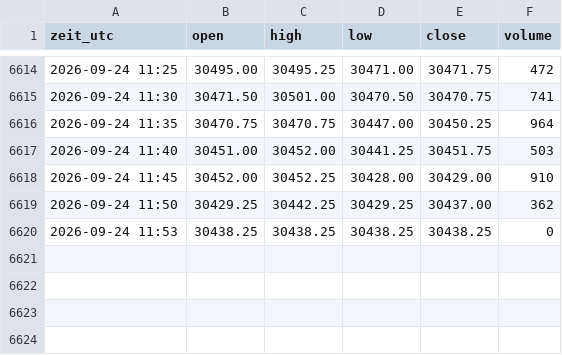
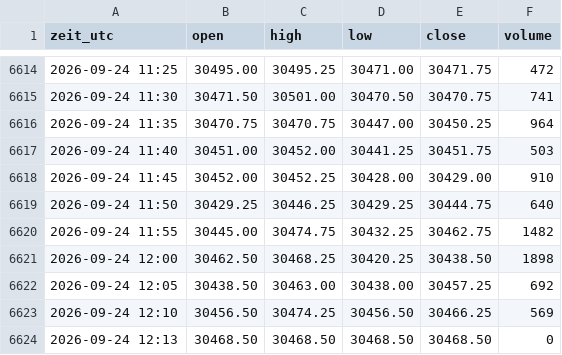
Before and after one commit to salobig575-coder/nq-daten, a CSV file: data/nq_5m.csv, drawn as a sheet; only a part is shown, gaps mark what is left out.

```diff
--- a/data/nq_5m.csv
+++ b/data/nq_5m.csv
@@ -6618,3 +6618,7 @@ zeit_utc,open,high,low,close,volume
 2026-09-24 11:45,30452.00,30452.25,30428.00,30429.00,910
-2026-09-24 11:50,30429.25,30442.25,30429.25,30437.00,362
-2026-09-24 11:53,30438.25,30438.25,30438.25,30438.25,0
+2026-09-24 11:50,30429.25,30446.25,30429.25,30444.75,640
+2026-09-24 11:55,30445.00,30474.75,30432.25,30462.75,1482
+2026-09-24 12:00,30462.50,30468.25,30420.25,30438.50,1898
+2026-09-24 12:05,30438.50,30463.00,30438.00,30457.25,692
+2026-09-24 12:10,30456.50,30474.25,30456.50,30466.25,569
+2026-09-24 12:13,30468.50,30468.50,30468.50,30468.50,0
```
Also changed, not shown: data/es_30m.csv, data/es_5m.csv, 16 other files.
